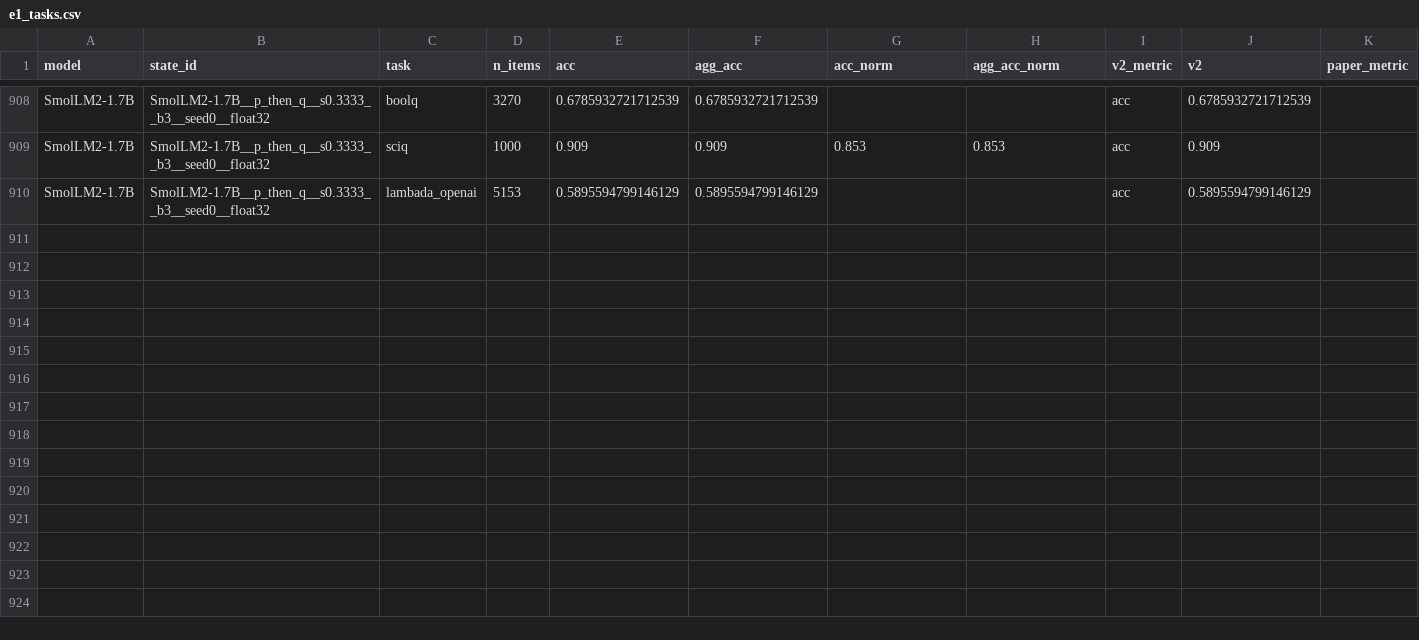
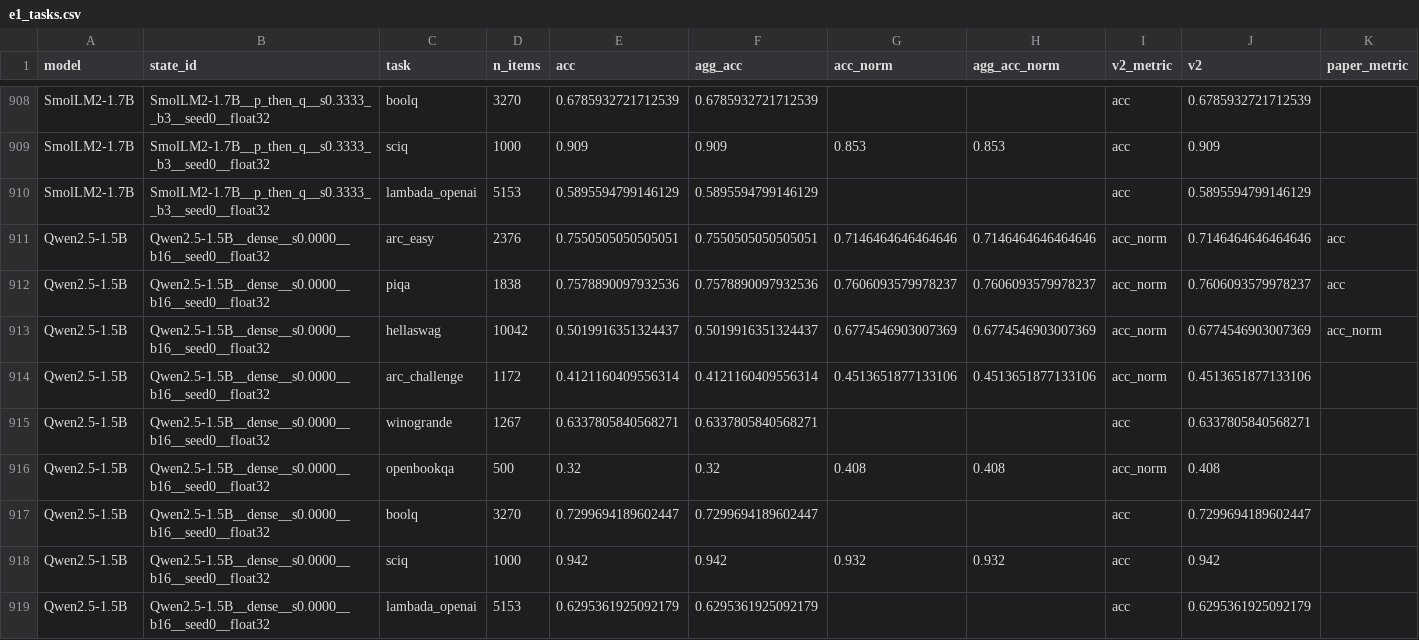
Before and after one commit to martin-cousseau/esann2027-compose, a CSV file: reports/analysis/e1_tasks.csv, drawn as a sheet; only a part is shown, gaps mark what is left out; rows hold the shown columns only; the diff names each change by its address in the sheet, - before the commit and + after, or states it on an @@ line.

```diff
--- a/reports/analysis/e1_tasks.csv
+++ b/reports/analysis/e1_tasks.csv
+row 911: Qwen2.5-1.5B | Qwen2.5-1.5B__dense__s0.0000__b16__seed0__float32 | arc_easy | 2376 | 0.7550505050505051 | 0.7550505050505051 | 0.7146464646464646 | 0.7146464646464646 | acc_norm | 0.7146464646464646 | acc
+row 912: Qwen2.5-1.5B | Qwen2.5-1.5B__dense__s0.0000__b16__seed0__float32 | piqa | 1838 | 0.7578890097932536 | 0.7578890097932536 | 0.7606093579978237 | 0.7606093579978237 | acc_norm | 0.7606093579978237 | acc
+row 913: Qwen2.5-1.5B | Qwen2.5-1.5B__dense__s0.0000__b16__seed0__float32 | hellaswag | 10042 | 0.5019916351324437 | 0.5019916351324437 | 0.6774546903007369 | 0.6774546903007369 | acc_norm | 0.6774546903007369 | acc_norm
+row 914: Qwen2.5-1.5B | Qwen2.5-1.5B__dense__s0.0000__b16__seed0__float32 | arc_challenge | 1172 | 0.4121160409556314 | 0.4121160409556314 | 0.4513651877133106 | 0.4513651877133106 | acc_norm | 0.4513651877133106
+row 915: Qwen2.5-1.5B | Qwen2.5-1.5B__dense__s0.0000__b16__seed0__float32 | winogrande | 1267 | 0.6337805840568271 | 0.6337805840568271 |  |  | acc | 0.6337805840568271
+row 916: Qwen2.5-1.5B | Qwen2.5-1.5B__dense__s0.0000__b16__seed0__float32 | openbookqa | 500 | 0.32 | 0.32 | 0.408 | 0.408 | acc_norm | 0.408
+row 917: Qwen2.5-1.5B | Qwen2.5-1.5B__dense__s0.0000__b16__seed0__float32 | boolq | 3270 | 0.7299694189602447 | 0.7299694189602447 |  |  | acc | 0.7299694189602447
+row 918: Qwen2.5-1.5B | Qwen2.5-1.5B__dense__s0.0000__b16__seed0__float32 | sciq | 1000 | 0.942 | 0.942 | 0.932 | 0.932 | acc | 0.942
+row 919: Qwen2.5-1.5B | Qwen2.5-1.5B__dense__s0.0000__b16__seed0__float32 | lambada_openai | 5153 | 0.6295361925092179 | 0.6295361925092179 |  |  | acc | 0.6295361925092179
```
Also changed, not shown: reports/analysis/e1_states.csv, reports/analysis/e7_harma.csv, 28 other files.
